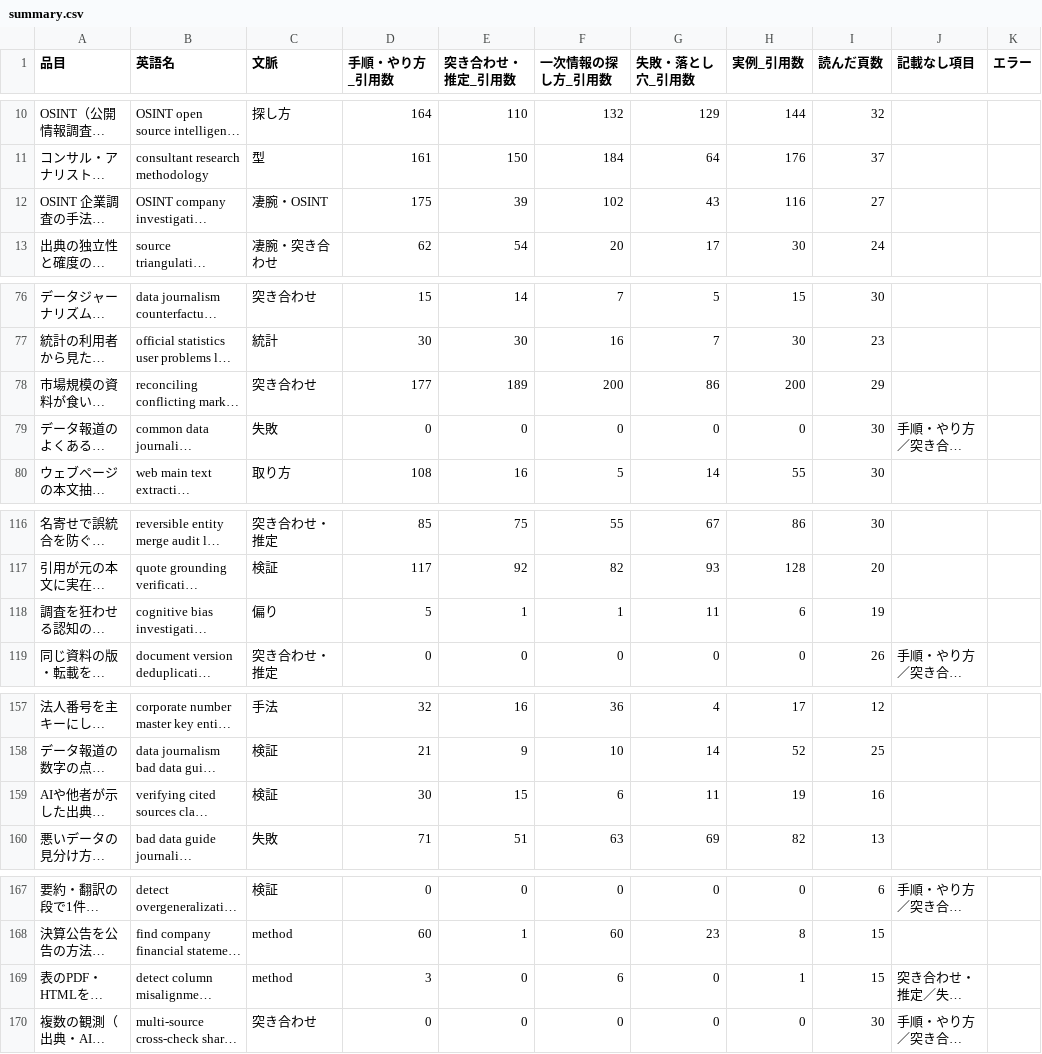
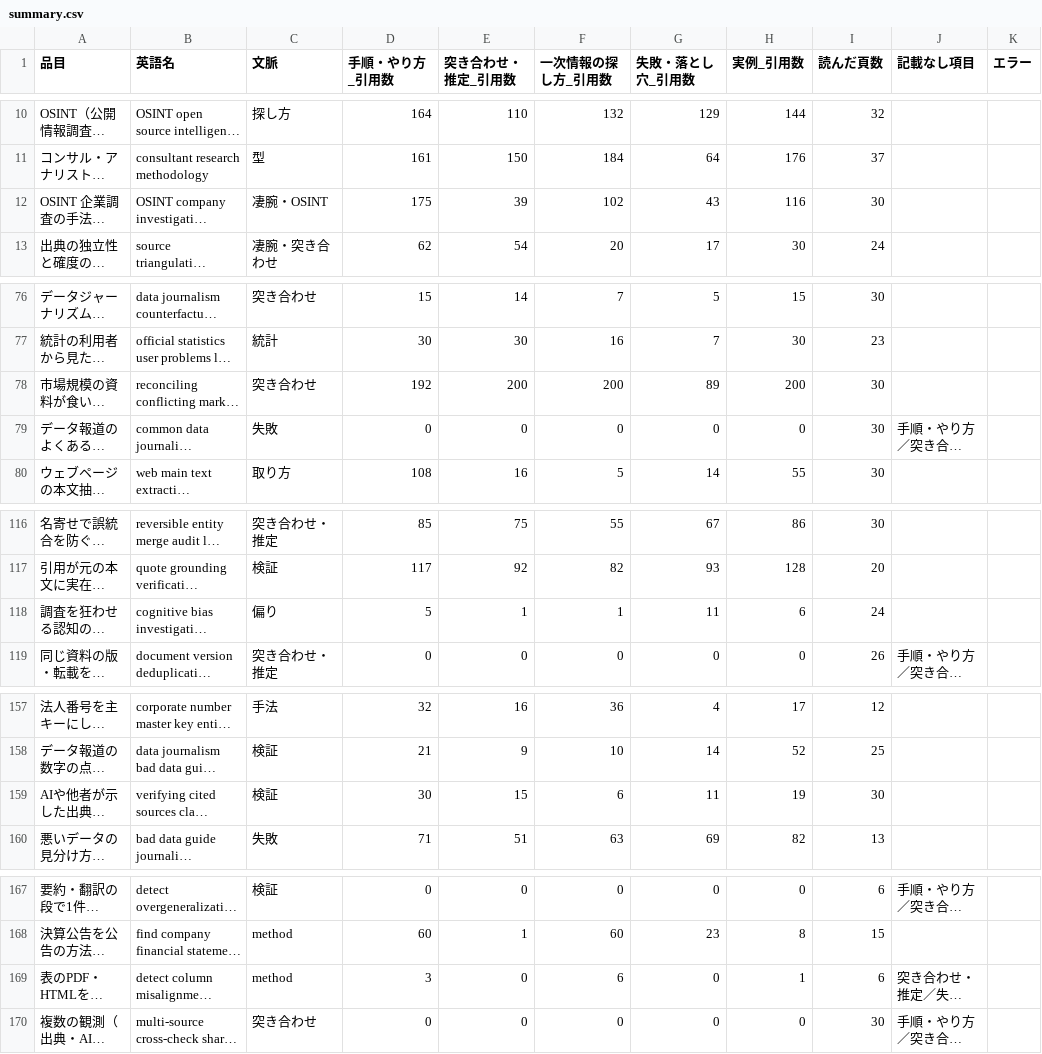
Before and after one commit to a-one-road-official/Researcher, a CSV file: researcher/out/research_method/summary.csv, drawn as a sheet; only a part is shown, gaps mark what is left out; long unchanged cells end in …; the diff covers the shown part only; the diff names each change by its address in the sheet, - before the commit and + after, or states it on an @@ line.

```diff
--- a/researcher/out/research_method/summary.csv
+++ b/researcher/out/research_method/summary.csv
-I12 (読んだ頁数): 27
+I12 (読んだ頁数): 30
-D78 (手順・やり方_引用数): 177
+D78 (手順・やり方_引用数): 192
-E78 (突き合わせ・推定_引用数): 189
+E78 (突き合わせ・推定_引用数): 200
-G78 (失敗・落とし穴_引用数): 86
+G78 (失敗・落とし穴_引用数): 89
-I78 (読んだ頁数): 29
+I78 (読んだ頁数): 30
-I118 (読んだ頁数): 19
+I118 (読んだ頁数): 24
-I159 (読んだ頁数): 16
+I159 (読んだ頁数): 30
-I169 (読んだ頁数): 15
+I169 (読んだ頁数): 6
```
Also changed, not shown: 2 edited cells elsewhere in this file, researcher/out/research_method/cross.csv, 28 other files.
